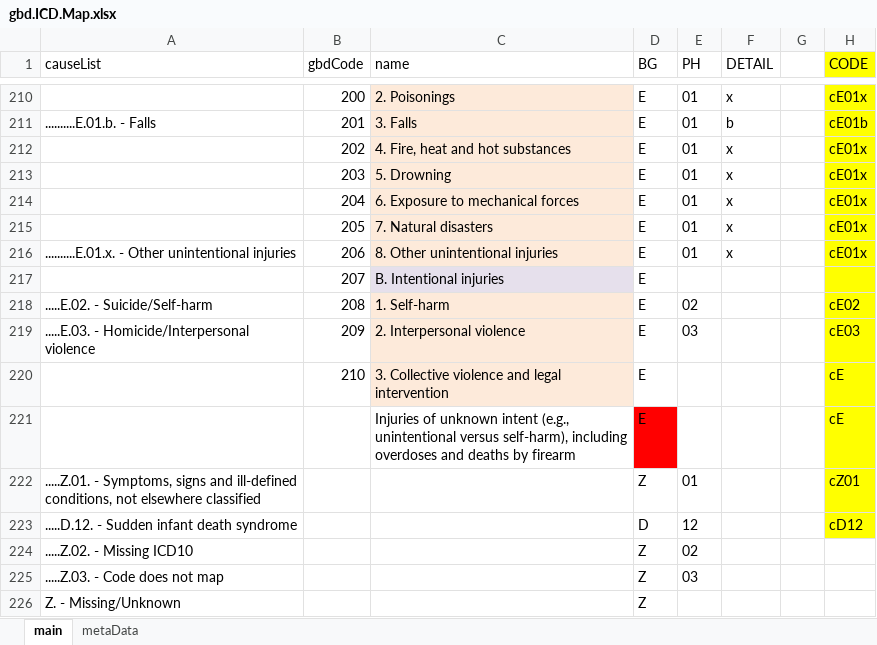
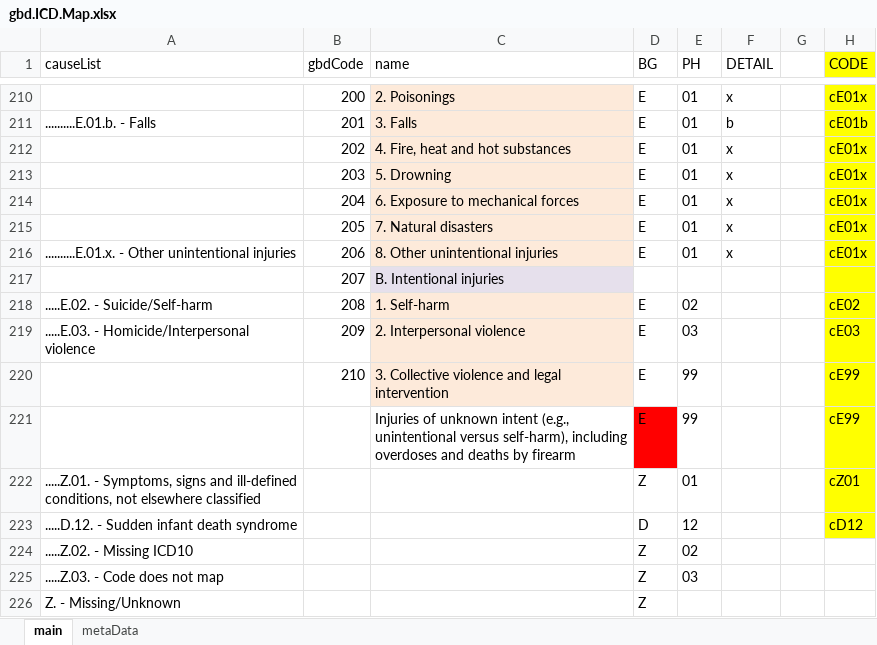
Before and after one commit to mcSamuelDataSci/CACommunityBurden, an Excel workbook: myCBD/myInfo/gbd.ICD.Map.xlsx, sheet main, drawn as a sheet; only a part is shown, gaps mark what is left out; values as stored, in another font and other column widths than the file's, no borders; the diff names each change by its address in the sheet, - before the commit and + after, or states it on an @@ line.

```diff
--- a/myCBD/myInfo/gbd.ICD.Map.xlsx (sheet main)
+++ b/myCBD/myInfo/gbd.ICD.Map.xlsx (sheet main)
-D217 (BG): E
+D217 (BG): (empty)
-E220:E221 (PH): (empty)
+E220:E221 (PH): 99
-H220:H221 (CODE): cE
+H220:H221 (CODE): cE99
```
Also changed, not shown: myCBD/myInfo/gbd.ICD.MapIMAGE.xlsx, 7 other files.
